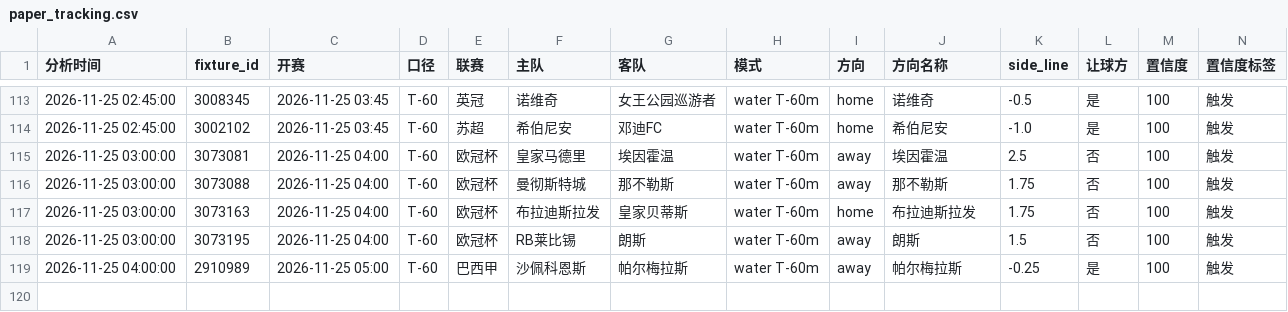
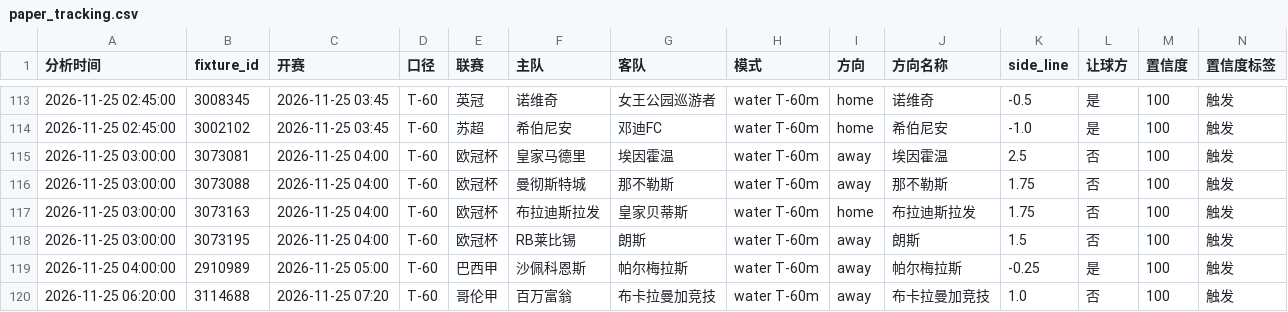
Before and after one commit to housan321/football-rule-engine, a CSV file: tracking/paper_tracking.csv, drawn as a sheet; only a part is shown, gaps mark what is left out; rows hold the shown columns only; the diff names each change by its address in the sheet, - before the commit and + after, or states it on an @@ line.

```diff
--- a/tracking/paper_tracking.csv
+++ b/tracking/paper_tracking.csv
+row 120: 2026-11-25 06:20:00 | 3114688 | 2026-11-25 07:20 | T-60 | 哥伦甲 | 百万富翁 | 布卡拉曼加竞技 | water T-60m | away | 布卡拉曼加竞技 | 1.0 | 否 | 100 | 触发
```
Also changed, not shown: 1 other file.
